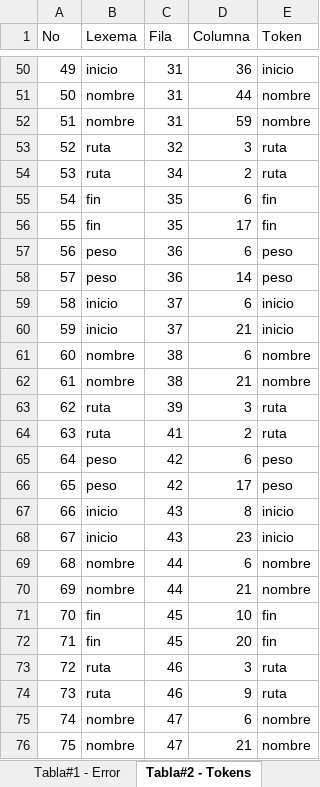
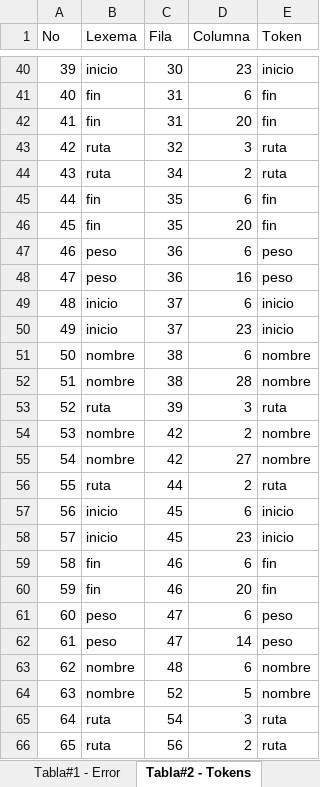
Before and after one commit to bram814/-LFP-Proyecto1_201800937, an Excel workbook: Tabla Error.xlsx, sheet Tabla#2 - Tokens, drawn as a sheet; only a part is shown, gaps mark what is left out; values as stored, in another font and other column widths than the file's, no borders; removed rows and columns are numbered as before the commit, all else as after; the diff covers the shown part only; the diff names each change by its address in the sheet, - before the commit and + after, or states it on an @@ line.

```diff
--- a/Tabla Error.xlsx (sheet Tabla#2 - Tokens)
+++ b/Tabla Error.xlsx (sheet Tabla#2 - Tokens)
@@ column A (No) renumbered from row 3 down @@
-C40 (Fila): 31
+C40 (Fila): 30
-D40 (Columna): 36
+D40 (Columna): 23
-row 51: 50 | nombre | 31 | 44 | nombre
-row 52: 51 | nombre | 31 | 59 | nombre
+row 41: 40 | fin | 31 | 6 | fin
+row 42: 41 | fin | 31 | 20 | fin
-D46 (Columna): 17
+D46 (Columna): 20
-D48 (Columna): 14
+D48 (Columna): 16
-D50 (Columna): 21
+D50 (Columna): 23
-D52 (Columna): 21
+D52 (Columna): 28
+row 54: 53 | nombre | 42 | 2 | nombre
+row 55: 54 | nombre | 42 | 27 | nombre
-C56 (Fila): 41
+C56 (Fila): 44
-row 65: 64 | peso | 42 | 6 | peso
-row 66: 65 | peso | 42 | 17 | peso
-C57:C58 (Fila): 43
+C57:C58 (Fila): 45
-D57 (Columna): 8
+D57 (Columna): 6
-row 69: 68 | nombre | 44 | 6 | nombre
-row 70: 69 | nombre | 44 | 21 | nombre
-C59:C60 (Fila): 45
+C59:C60 (Fila): 46
-D59 (Columna): 10
+D59 (Columna): 6
-row 73: 72 | ruta | 46 | 3 | ruta
-row 74: 73 | ruta | 46 | 9 | ruta
+row 61: 60 | peso | 47 | 6 | peso
+row 62: 61 | peso | 47 | 14 | peso
-C63 (Fila): 47
+C63 (Fila): 48
-C64 (Fila): 47
+C64 (Fila): 52
-D64 (Columna): 21
+D64 (Columna): 5
+row 65: 64 | ruta | 54 | 3 | ruta
+row 66: 65 | ruta | 56 | 2 | ruta
```
Also changed, not shown: 24 added rows, 32 removed rows and 60 edited cells elsewhere in this sheet, sheet Tabla#1 - Error, 4 other files.
